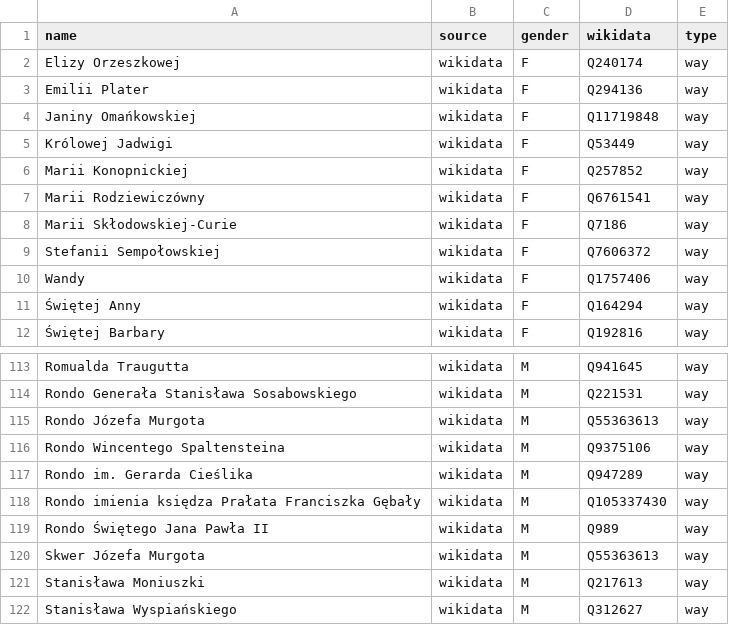
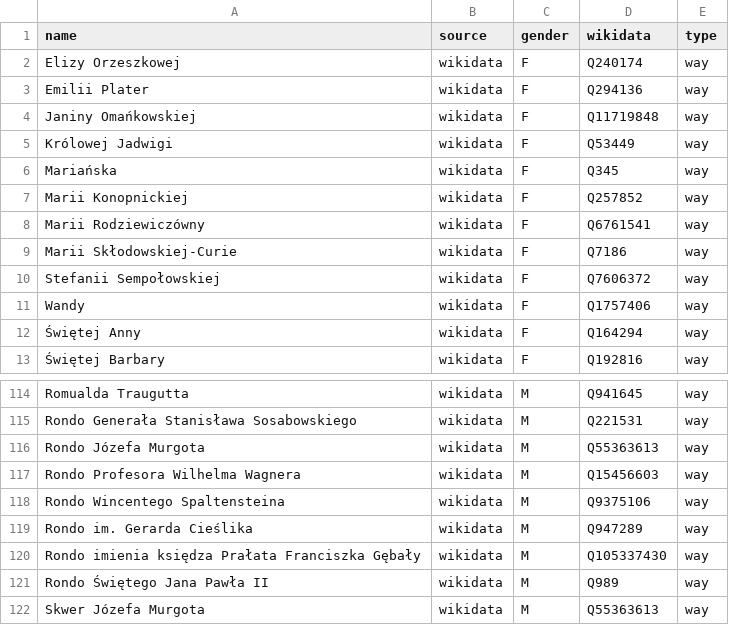
Before and after one commit to EqualStreetNames/equalstreetnames-chorzow, a CSV file: data/gender.csv, drawn as a sheet; only a part is shown, gaps mark what is left out; the shorter side is filled out with more unchanged rows; the diff names each change by its address in the sheet, - before the commit and + after, or states it on an @@ line.

```diff
--- a/data/gender.csv
+++ b/data/gender.csv
+row 6: Mariańska | wikidata | F | Q345 | way
+row 117: Rondo Profesora Wilhelma Wagnera | wikidata | M | Q15456603 | way
```
Also changed, not shown: data/other.csv, 2 other files.
